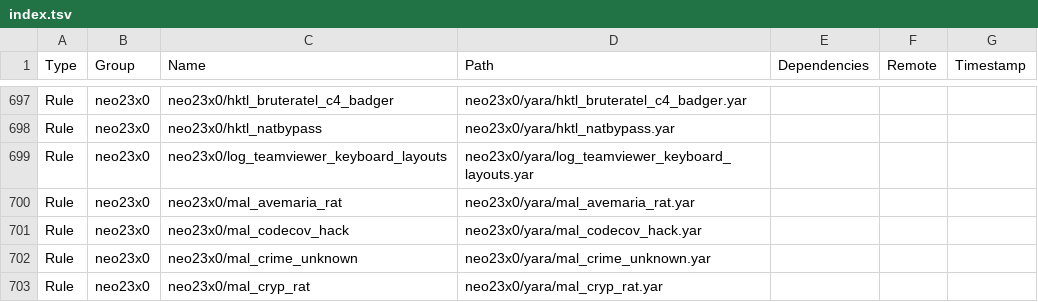
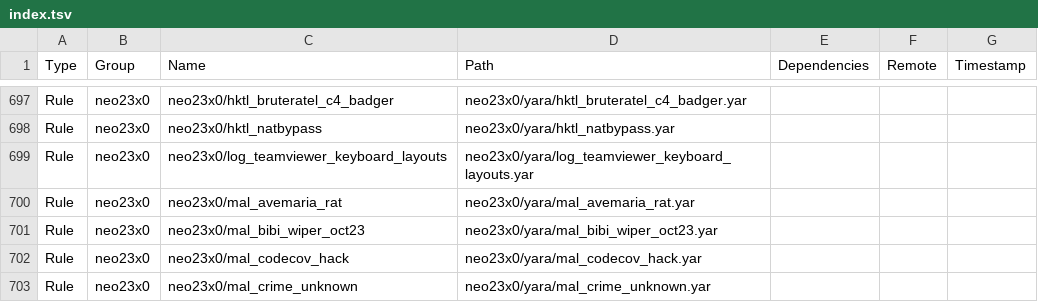
Before and after one commit to hugoalh/scan-virus-ghaction-assets, a TSV file: yara/index.tsv, drawn as a sheet; only a part is shown, gaps mark what is left out; the shorter side is filled out with more unchanged rows.

Commit message:
Update YARA assets index

```diff
--- a/yara/index.tsv
+++ b/yara/index.tsv
@@ -700,2 +700,3 @@ Rule	neo23x0	neo23x0/log_teamviewer_keyboard_layouts	neo23x0/yara/log_teamviewer
 Rule	neo23x0	neo23x0/mal_avemaria_rat	neo23x0/yara/mal_avemaria_rat.yar			
+Rule	neo23x0	neo23x0/mal_bibi_wiper_oct23	neo23x0/yara/mal_bibi_wiper_oct23.yar			
 Rule	neo23x0	neo23x0/mal_codecov_hack	neo23x0/yara/mal_codecov_hack.yar			
```
